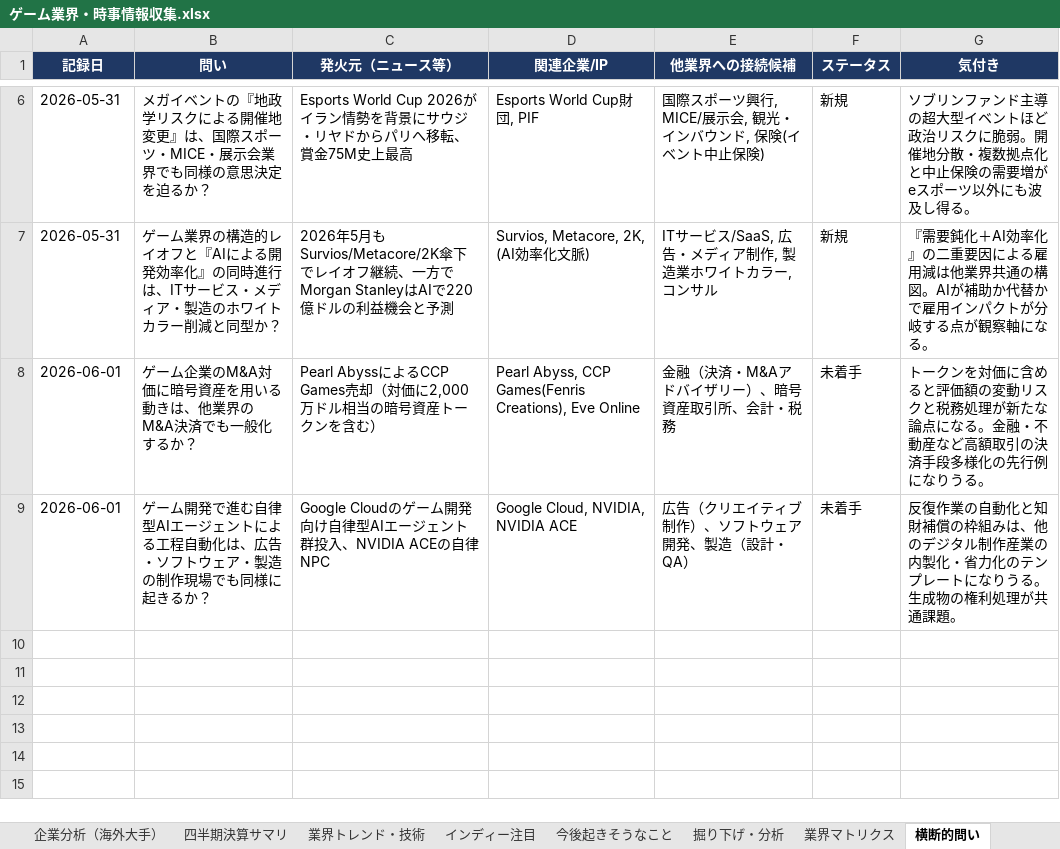
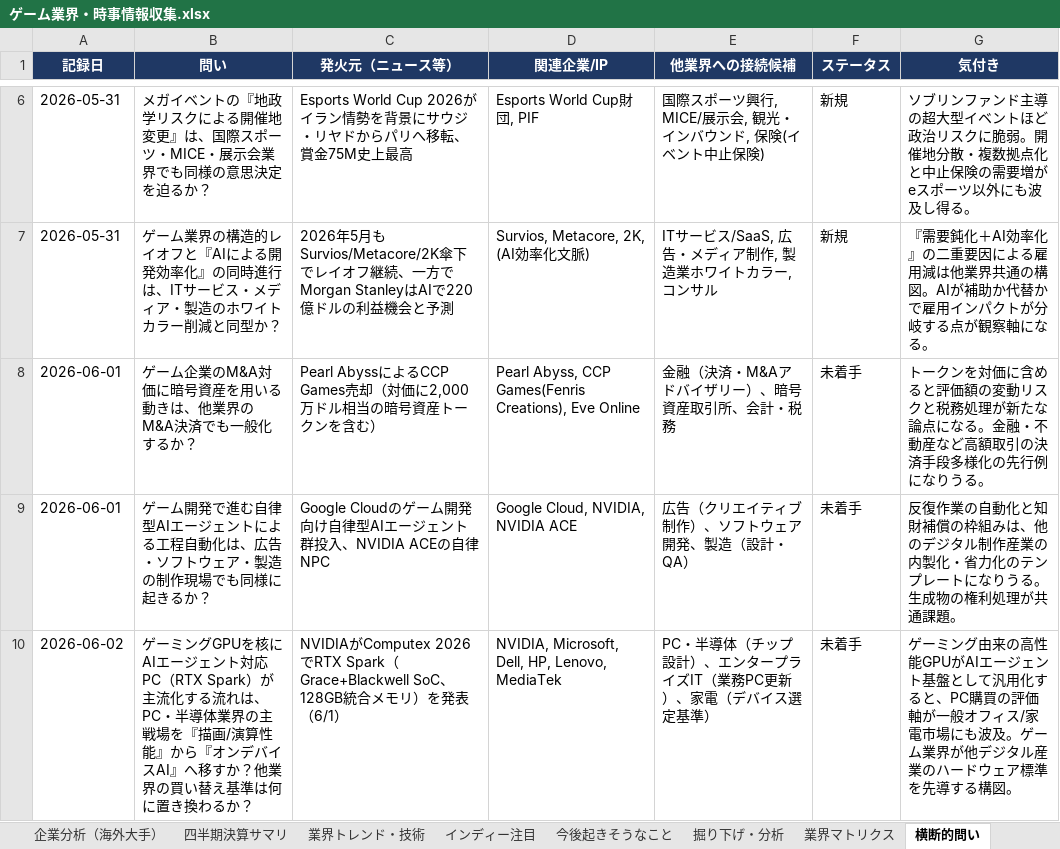
Before and after one commit to norimichitakesue2/game-industry-tracker, an Excel workbook: master/ゲーム業界・時事情報収集.xlsx, sheet 横断的問い, drawn as a sheet; only a part is shown, gaps mark what is left out; values as stored, in another font and other column widths than the file's, no borders; the diff names each change by its address in the sheet, - before the commit and + after, or states it on an @@ line.

```diff
--- a/master/ゲーム業界・時事情報収集.xlsx (sheet 横断的問い)
+++ b/master/ゲーム業界・時事情報収集.xlsx (sheet 横断的問い)
+row 10: 2026-06-02 | ゲーミングGPUを核にAIエージェント対応PC（RTX Spark）が主流化する流れは、PC・半導体業界の主戦場を『描画/演算性能』から『オンデバイスAI』へ移すか？他業界の買い替え基準は何に置き換わるか？ | NVIDIAがComputex 2026でRTX Spark（Grace+Blackwell SoC、128GB統合メモリ）を発表（6/1） | NVIDIA, Microsoft, Dell, HP, Lenovo, MediaTek | PC・半導体（チップ設計）、エンタープライズIT（業務PC更新）、家電（デバイス選定基準） | 未着手 | ゲーミング由来の高性能GPUがAIエージェント基盤として汎用化すると、PC購買の評価軸が一般オフィス/家電市場にも波及。ゲーム業界が他デジタル産業のハードウェア標準を先導する構図。
```
Also changed, not shown: sheet 日次ニュース, 26 other files.
